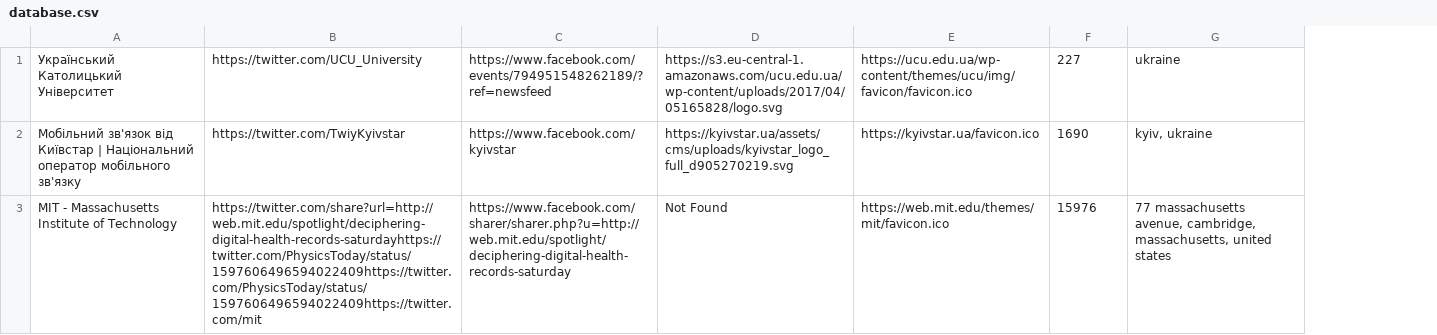
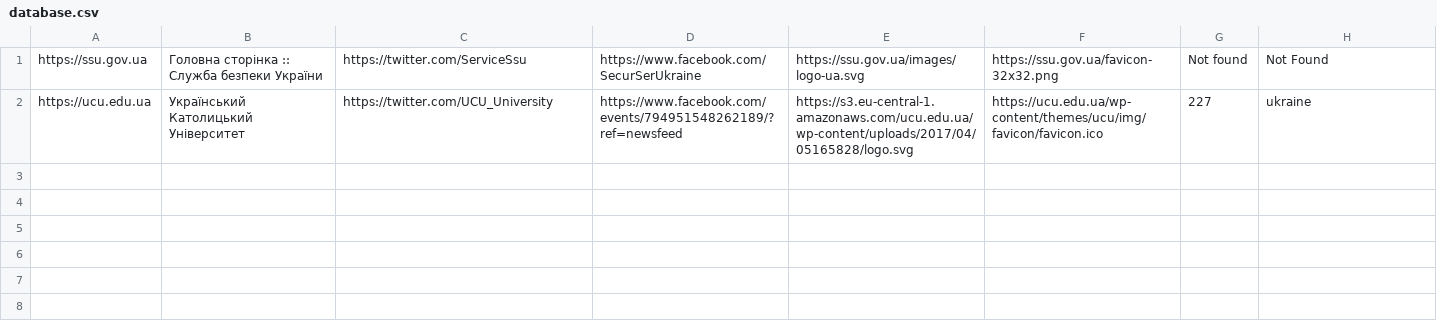
Before and after one commit to maslenchenko/oop-middle, a CSV file: demo/src/main/resources/database.csv, drawn as a sheet; removed rows and columns are numbered as before the commit, all else as after; the diff names each change by its address in the sheet, - before the commit and + after, or states it on an @@ line.

```diff
--- a/demo/src/main/resources/database.csv
+++ b/demo/src/main/resources/database.csv
+column A, row 2: https://ucu.edu.ua
+row 1: https://ssu.gov.ua | Головна сторінка :: Служба безпеки України | https://twitter.com/ServiceSsu | https://www.facebook.com/SecurSerUkraine | https://ssu.gov.ua/images/logo-ua.svg | https://ssu.gov.ua/favicon-32x32.png | Not found | Not Found
-row 2: Мобільний зв'язок від Київстар | Національний оператор мобільного зв'язку | https://twitter.com/TwiyKyivstar | https://www.facebook.com/kyivstar | https://kyivstar.ua/assets/cms/uploads/kyivstar_logo_full_d905270219.svg | https://kyivstar.ua/favicon.ico | 1690 | kyiv, ukraine
-row 3: MIT - Massachusetts Institute of Technology | https://twitter.com/share?url=http://web.mit.edu/spotlight/deciphering-digital-health-records-saturdayhttps://twitter.com/PhysicsToday/status/1597606496594022409https://twitter.com/PhysicsToday/status/1597606496594022409https://twitter.com/mit | https://www.facebook.com/sharer/sharer.php?u=http://web.mit.edu/spotlight/deciphering-digital-health-records-saturday | Not Found | https://web.mit.edu/themes/mit/favicon.ico | 15976 | 77 massachusetts avenue, cambridge, massachusetts, united states
```
Also changed, not shown: 6 other files.
